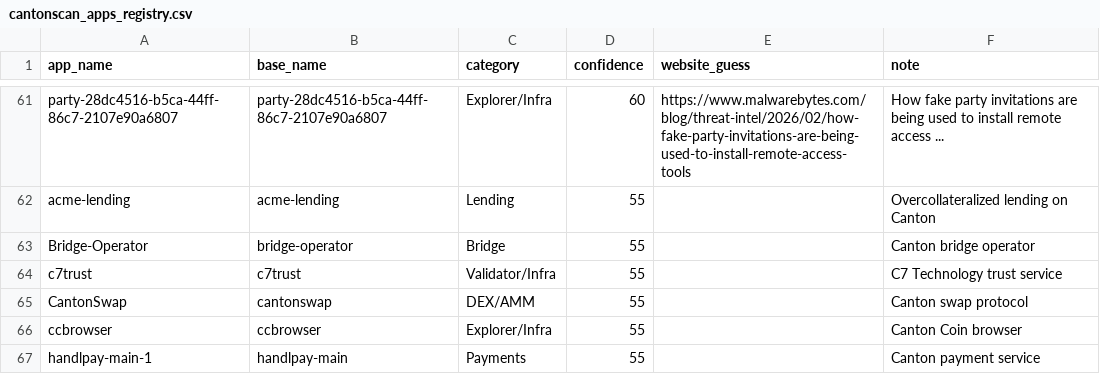
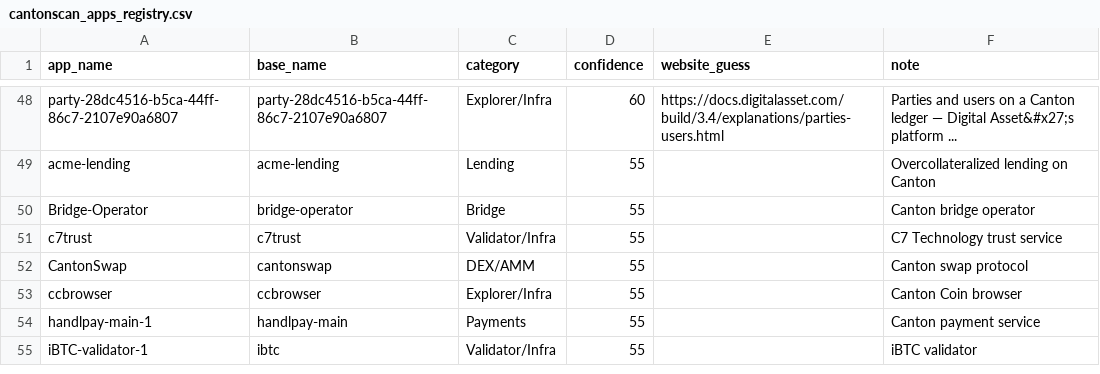
Before and after one commit to guelowrd/canton-ecosystem-dashboard, a CSV file: data/cantonscan_apps_registry.csv, drawn as a sheet; only a part is shown, gaps mark what is left out; the shorter side is filled out with more unchanged rows; addresses are those after the commit; the diff covers the shown part only; the diff names each change by its address in the sheet, - before the commit and + after, or states it on an @@ line.

```diff
--- a/data/cantonscan_apps_registry.csv
+++ b/data/cantonscan_apps_registry.csv
-E48 (website_guess): https://www.malwarebytes.com/blog/threat-intel/2026/02/how-fake-party-invitations-are-being-used-to-install-remote-access-tools
+E48 (website_guess): https://docs.digitalasset.com/build/3.4/explanations/parties-users.html
-F48 (note): How fake party invitations are being used to install remote access ...
+F48 (note): Parties and users on a Canton ledger — Digital Asset&#x27;s platform ...
```
Also changed, not shown: 14 added rows, 15 removed rows and 12 edited cells elsewhere in this file, 5 other files.
